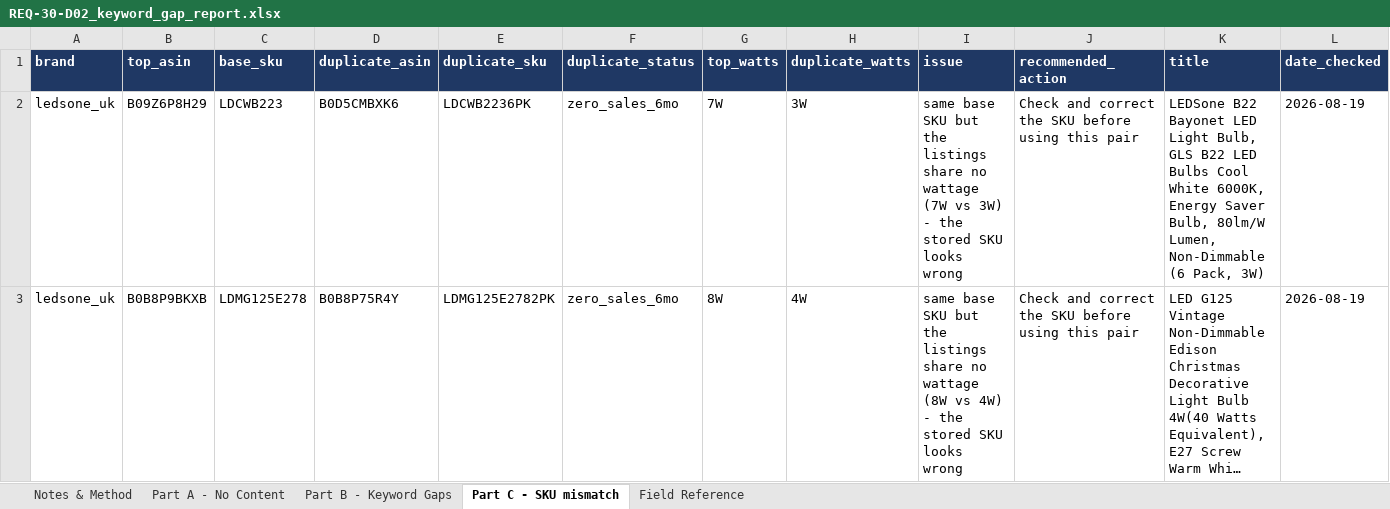
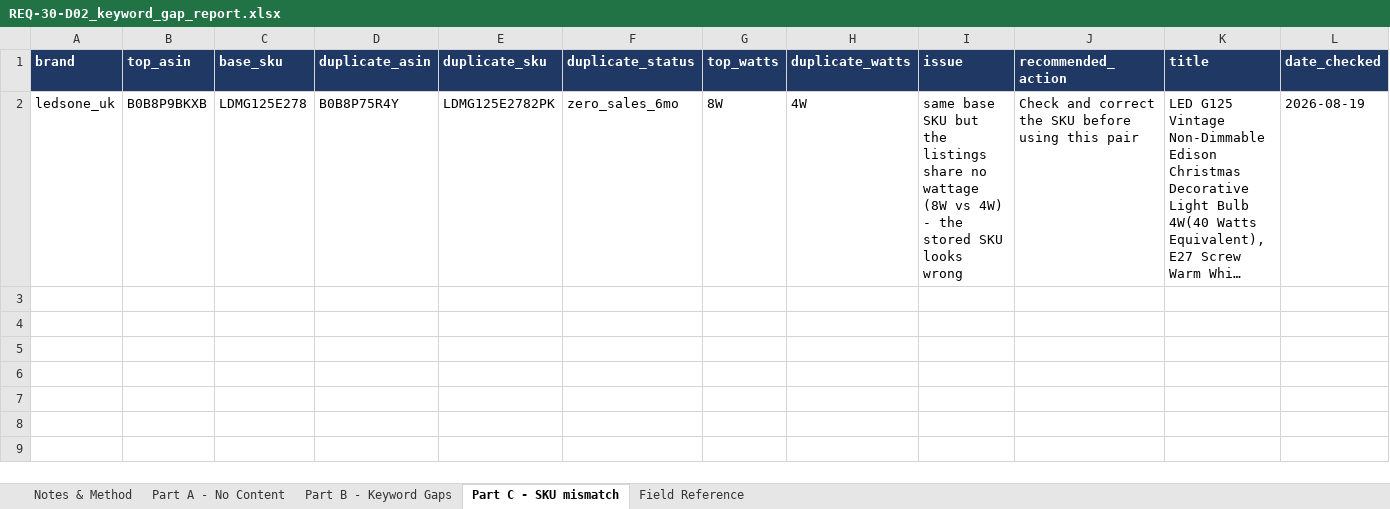
Before and after one commit to digitwebabiraj-byte/abiraj_aios, an Excel workbook: development/abiraj_mini_aios_workbench/projects/PRJ-2026-026_amazon-keyword-gap-sync/evidence/final_outputs/REQ-30_amazon-keyword-gap-sync/REQ-30-D02_keyword_gap_report.xlsx, sheet Part C - SKU mismatch, drawn as a sheet; long unchanged cells end in …; values as stored, in another font and other column widths than the file's, no borders; the diff names each change by its address in the sheet, - before the commit and + after, or states it on an @@ line.

```diff
--- a/development/abiraj_mini_aios_workbench/projects/PRJ-2026-026_amazon-keyword-gap-sync/evidence/final_outputs/REQ-30_amazon-keyword-gap-sync/REQ-30-D02_keyword_gap_report.xlsx (sheet Part C - SKU mismatch)
+++ b/development/abiraj_mini_aios_workbench/projects/PRJ-2026-026_amazon-keyword-gap-sync/evidence/final_outputs/REQ-30_amazon-keyword-gap-sync/REQ-30-D02_keyword_gap_report.xlsx (sheet Part C - SKU mismatch)
-row 2: ledsone_uk | B09Z6P8H29 | LDCWB223 | B0D5CMBXK6 | LDCWB2236PK | zero_sales_6mo | 7W | 3W | same base SKU but the listings share no wattage (7W vs 3W) - the stored SKU looks wrong | Check and correct the SKU before using this pair | LEDSone B22 Bayonet LED Light Bulb, GLS B22 LED Bulbs Cool White 6000K, Energy Saver Bulb, 80lm/W Lumen, Non-Dimmable (6 Pack, 3W) | 2026-08-19
```
Also changed, not shown: sheet Part B - Keyword Gaps, sheet Part A - No Content, sheet Notes & Method, development/abiraj_mini_aios_workbench/projects/PRJ-2026-026_amazon-keyword-gap-sync/evidence/final_outputs/REQ-30_amazon-keyword-gap-sync/REQ-30-D01_sqp_top_terms.xlsx, 5 other files.
